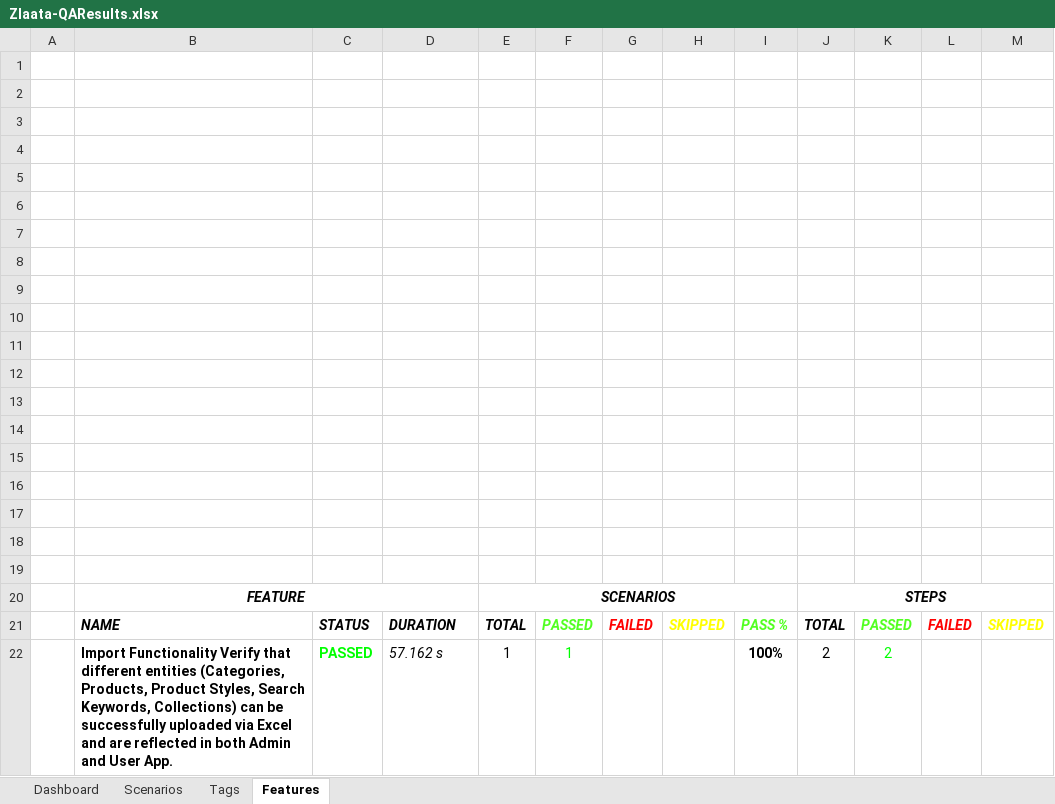
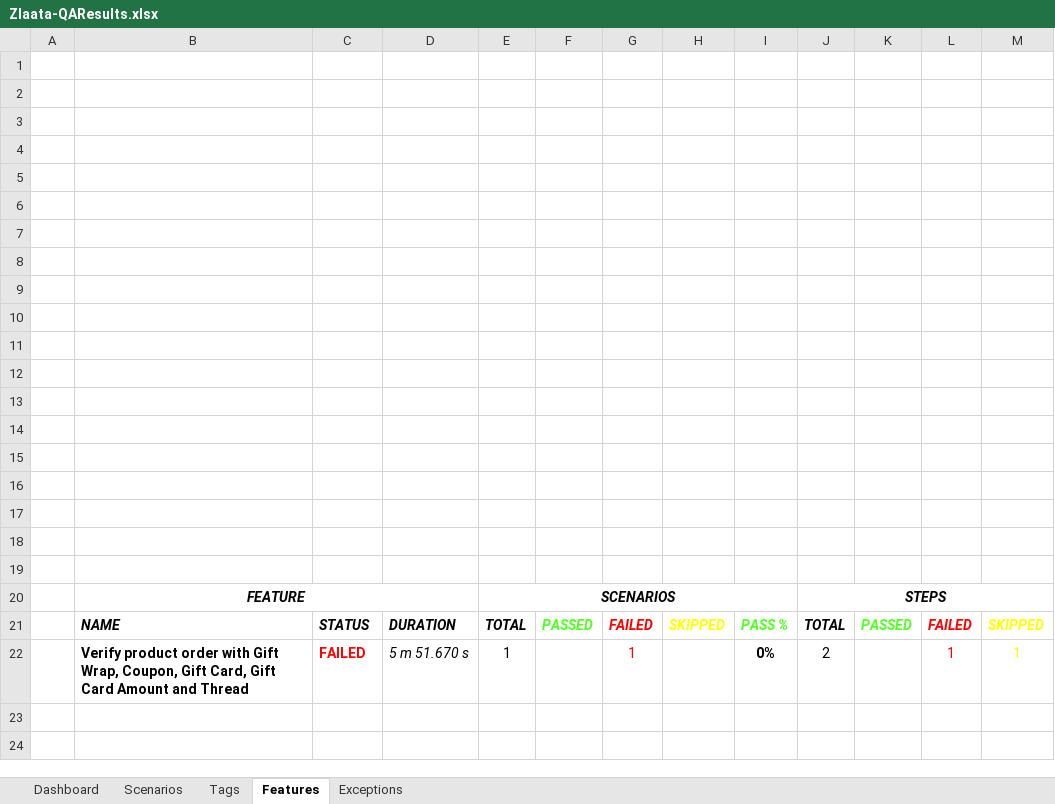
Before and after one commit to ZlaataAutomation/ZlaataQAserver, an Excel workbook: reports/Extent-Report/Zlaata-QAResults.xlsx, sheet Features, drawn as a sheet; values as stored, in another font and other column widths than the file's, no borders; charts and pictures not drawn; removed rows and columns are numbered as before the commit, all else as after; the diff names each change by its address in the sheet, - before the commit and + after, or states it on an @@ line.

Commit message:
Admin

```diff
--- a/reports/Extent-Report/Zlaata-QAResults.xlsx (sheet Features)
+++ b/reports/Extent-Report/Zlaata-QAResults.xlsx (sheet Features)
+sheet tab: Exceptions
-row 22:  | Import Functionality Verify that different entities (Categories, Products, Product Styles, Search Keywords, Collections) can be successfully uploaded via Excel and are reflected in both Admin and User App. | PASSED | 57.162 s | 1 | 1 |  |  | 100% | 2 | 2
+row 22:  | Verify product order with Gift Wrap, Coupon, Gift Card, Gift Card Amount and Thread | FAILED | 5 m 51.670 s | 1 |  | 1 |  | 0% | 2 |  | 1 | 1
```
Also changed, not shown: sheet Tags, sheet Dashboard, sheet Scenarios, charts or pictures, 8 other files.
